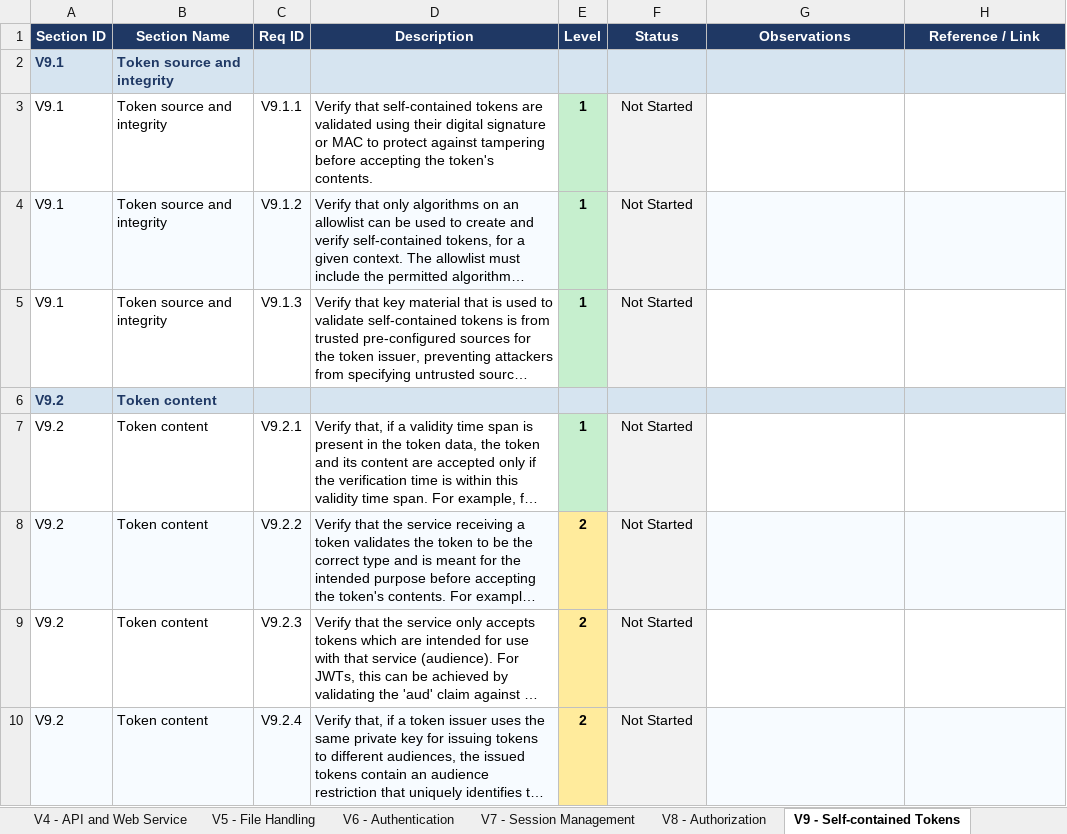
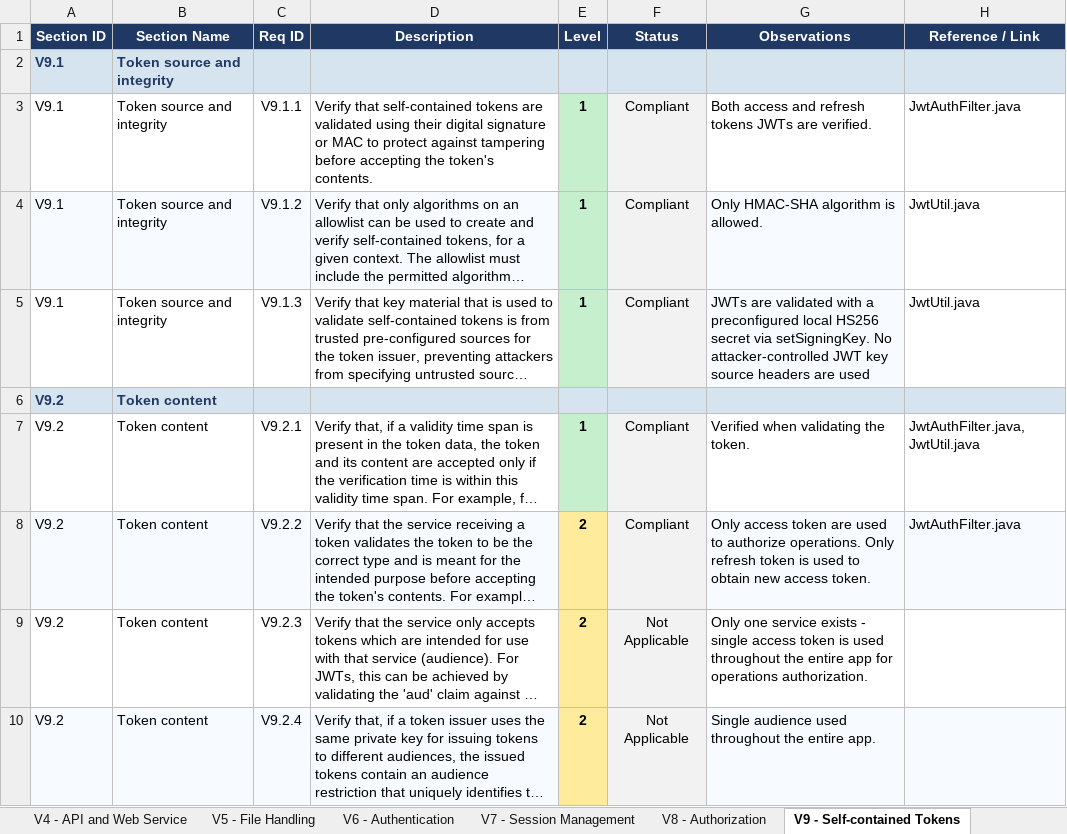
Before and after one commit to mei-desofs/desofs2026-wed_ffs_4, an Excel workbook: Deliverables/Phase2/ASVS_5.0_Tracker.xlsx, sheet V9 - Self-contained Tokens, drawn as a sheet; long unchanged cells end in …; values as stored, in another font and other column widths than the file's, no borders; conditional formats not drawn; the diff names each change by its address in the sheet, - before the commit and + after, or states it on an @@ line.

Commit message:
Fill out v7 to v10 in ASVS tracker

```diff
--- a/Deliverables/Phase2/ASVS_5.0_Tracker.xlsx (sheet V9 - Self-contained Tokens)
+++ b/Deliverables/Phase2/ASVS_5.0_Tracker.xlsx (sheet V9 - Self-contained Tokens)
-F3:F5 (Status): Not Started
+F3:F5 (Status): Compliant
-G3 (Observations): (empty)
+G3 (Observations): Both access and refresh tokens JWTs are verified.
-H3 (Reference / Link): (empty)
+H3 (Reference / Link): JwtAuthFilter.java
-G4 (Observations): (empty)
+G4 (Observations): Only HMAC-SHA algorithm is allowed.
-H4:H5 (Reference / Link): (empty)
+H4:H5 (Reference / Link): JwtUtil.java
-H4 fill: #F7FBFF
+H4 fill: none
-G5 (Observations): (empty)
+G5 (Observations): JWTs are validated with a preconfigured local HS256 secret via setSigningKey. No attacker-controlled JWT key source headers are used
-G5 fill: none
+G5 fill: #F7FBFF
-F7:F8 (Status): Not Started
+F7:F8 (Status): Compliant
-G7 (Observations): (empty)
+G7 (Observations): Verified when validating the token.
-H7 (Reference / Link): (empty)
+H7 (Reference / Link): JwtAuthFilter.java, JwtUtil.java
-G8 (Observations): (empty)
+G8 (Observations): Only access token are used to authorize operations. Only refresh token is used to obtain new access token.
-H8 (Reference / Link): (empty)
+H8 (Reference / Link): JwtAuthFilter.java
-F9:F10 (Status): Not Started
+F9:F10 (Status): Not Applicable
-G9 (Observations): (empty)
+G9 (Observations): Only one service exists - single access token is used throughout the entire app for operations authorization.
-G10 (Observations): (empty)
+G10 (Observations): Single audience used throughout the entire app.
```
Also changed, not shown: sheet V10 - OAuth and OIDC, sheet V8 - Authorization, sheet V7 - Session Management, sheet Summary, charts or pictures.
